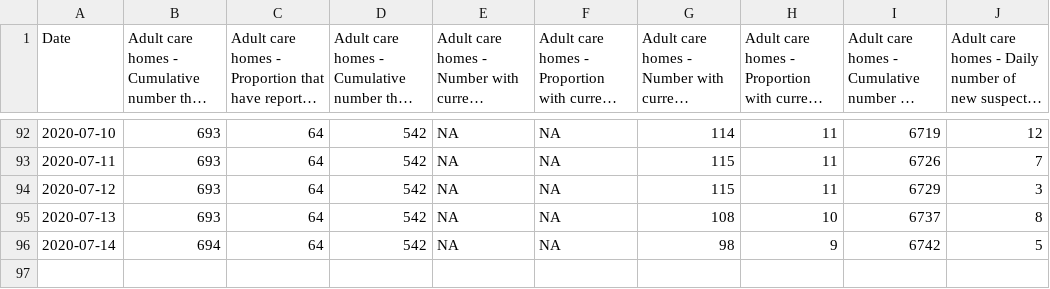
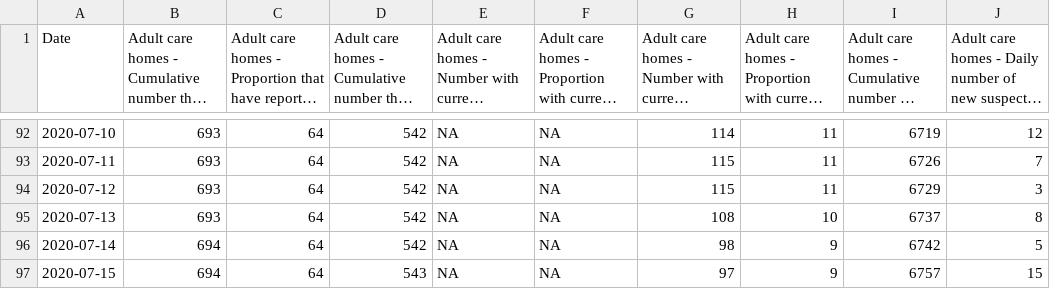
Before and after one commit to ScotGovAnalysis/COVID-19-Management-Information-Up-to-11-04-2022, a CSV file: COVID19 - Daily Management Information - Scotland - Care homes.csv, drawn as a sheet; only a part is shown, gaps mark what is left out; long unchanged cells end in …; the diff names each change by its address in the sheet, - before the commit and + after, or states it on an @@ line.

```diff
--- a/COVID19 - Daily Management Information - Scotland - Care homes.csv
+++ b/COVID19 - Daily Management Information - Scotland - Care homes.csv
+row 97: 2020-07-15 | 694 | 64 | 543 | NA | NA | 97 | 9 | 6757 | 15
```
Also changed, not shown: COVID19 - Daily Management Information - Scotland - Testing.csv, COVID19 - Daily Management Information - Scottish Health Boards - Cumulative cases.csv, 13 other files.
